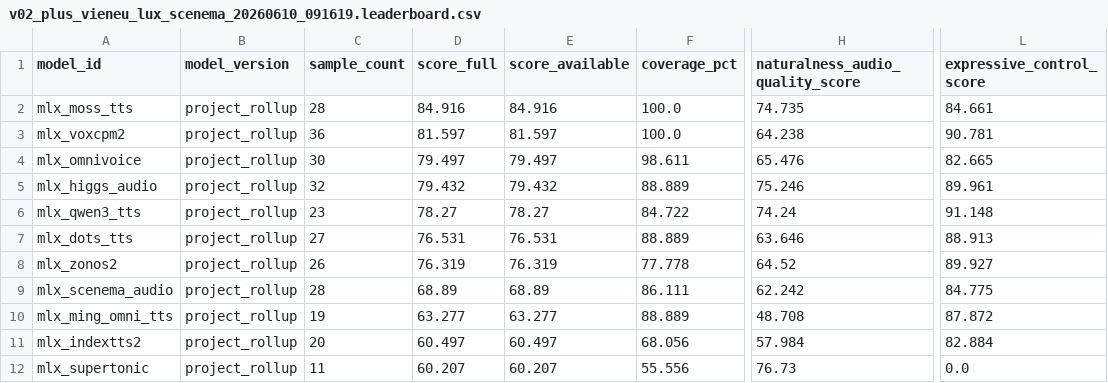
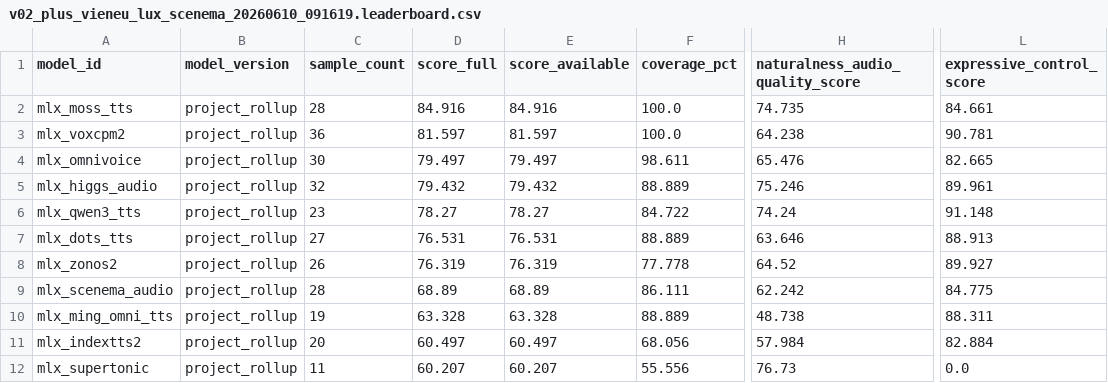
Before and after one commit to vanch007/mlx-tts-benchmarks, a CSV file: reports/v02_plus_vieneu_lux_scenema_20260610_091619.leaderboard.csv, drawn as a sheet; only a part is shown, gaps mark what is left out; the diff names each change by its address in the sheet, - before the commit and + after, or states it on an @@ line.

```diff
--- a/reports/v02_plus_vieneu_lux_scenema_20260610_091619.leaderboard.csv
+++ b/reports/v02_plus_vieneu_lux_scenema_20260610_091619.leaderboard.csv
-D10 (score_full): 63.277
+D10 (score_full): 63.328
-E10 (score_available): 63.277
+E10 (score_available): 63.328
-H10 (naturalness_audio_quality_score): 48.708
+H10 (naturalness_audio_quality_score): 48.738
-L10 (expressive_control_score): 87.872
+L10 (expressive_control_score): 88.311
```
Also changed, not shown: reports/v02_plus_vieneu_lux_scenema_20260610_091619.scored.csv, reports/v02_plus_vieneu_lux_scenema_20260610_091619_audio_anomalies.csv, 13 other files.
